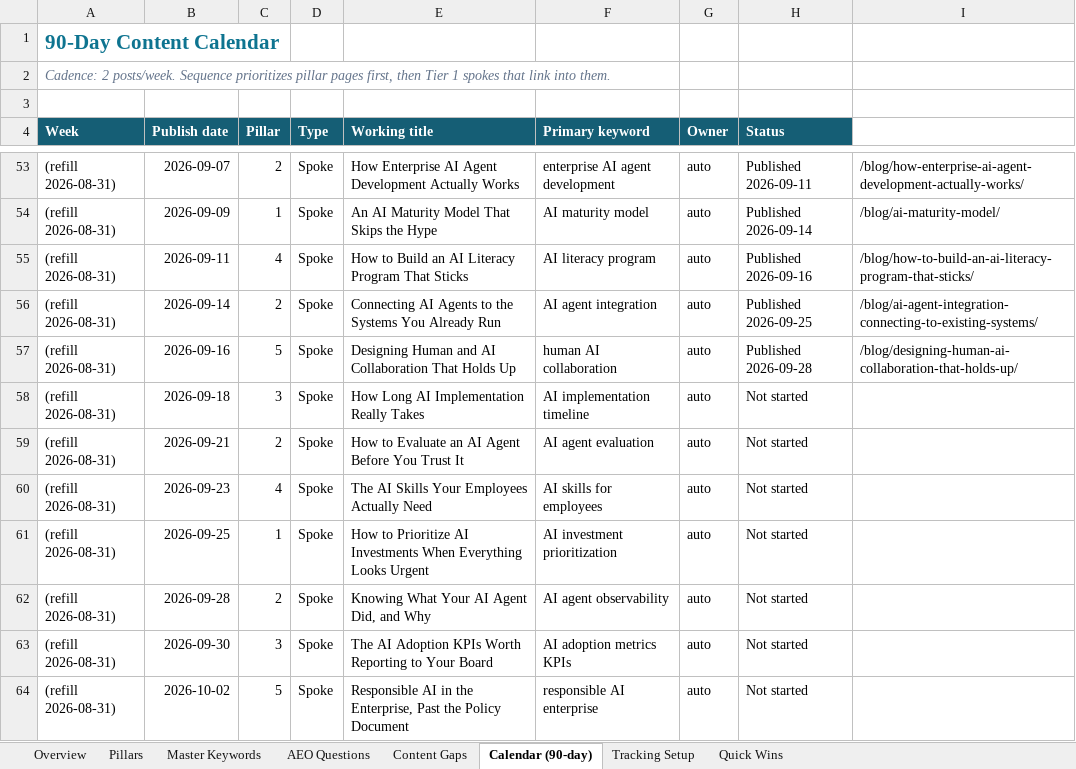
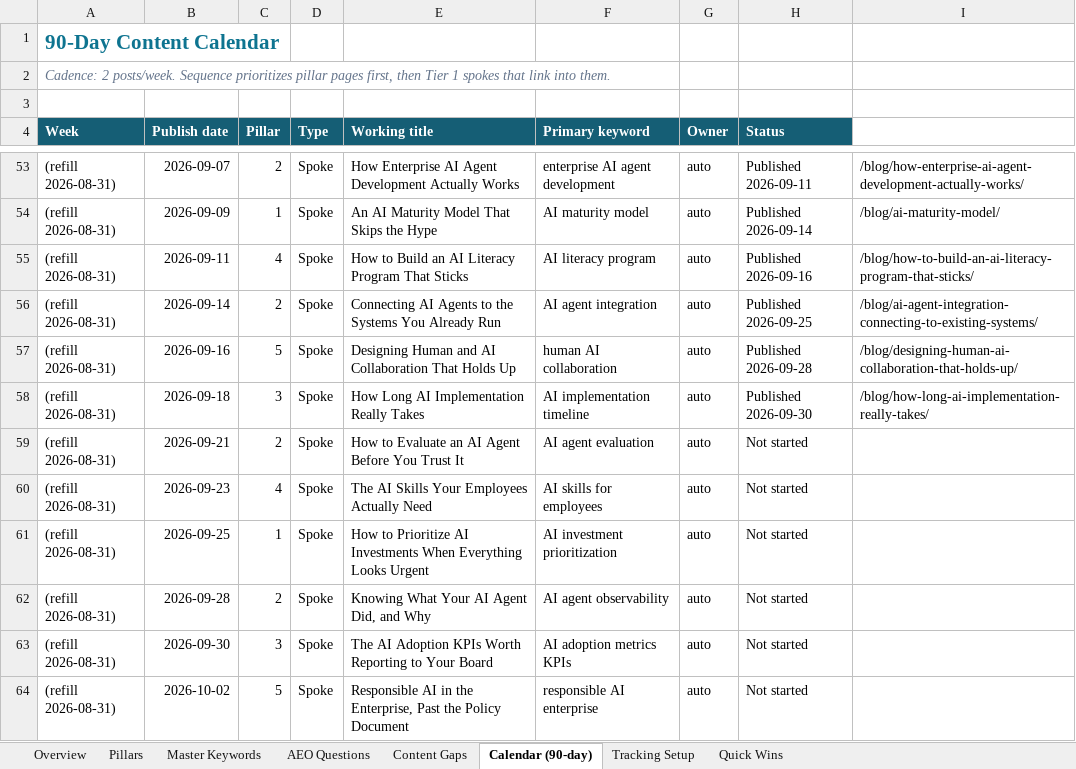
Before and after one commit to growthmaxinc/growthmaxweb, an Excel workbook: GrowthMax-Keyword-Program.xlsx, sheet Calendar (90-day), drawn as a sheet; only a part is shown, gaps mark what is left out; values as stored, in another font and other column widths than the file's, no borders; the diff names each change by its address in the sheet, - before the commit and + after, or states it on an @@ line.

```diff
--- a/GrowthMax-Keyword-Program.xlsx (sheet Calendar (90-day))
+++ b/GrowthMax-Keyword-Program.xlsx (sheet Calendar (90-day))
-H58 (Status): Not started
+H58 (Status): Published 2026-09-30
-I58: (empty)
+I58: /blog/how-long-ai-implementation-really-takes/
```
Also changed, not shown: sheet Master Keywords, 3 other files.
